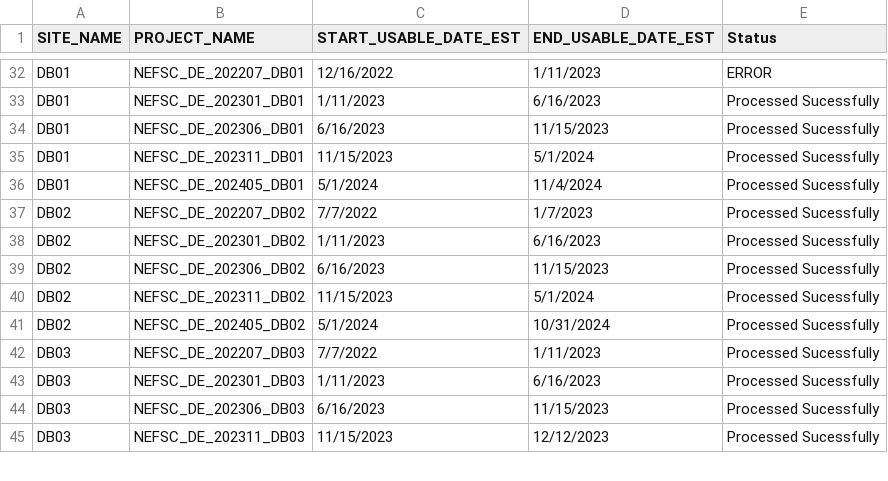
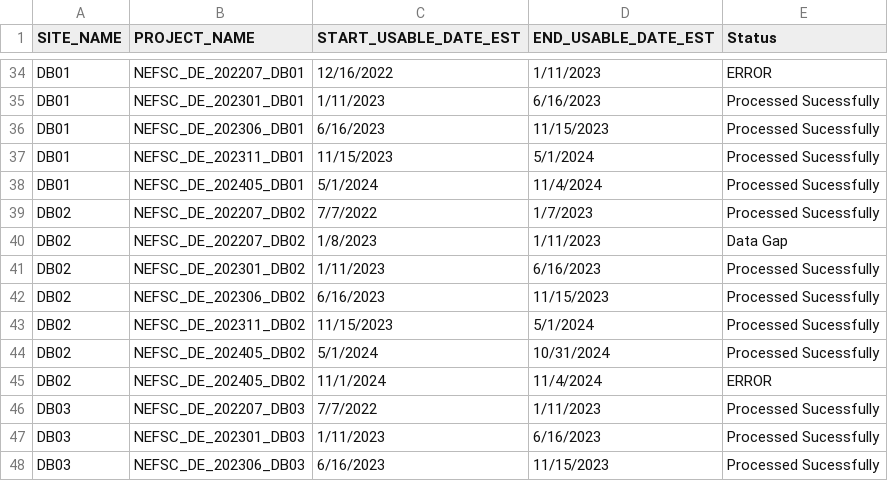
Before and after one commit to Isabellagarf/Mid-Atlantic-Soundscapes, a CSV file: data/Deployment_metadata_mid-Atl.csv, drawn as a sheet; only a part is shown, gaps mark what is left out; the shorter side is filled out with more unchanged rows; the diff covers the shown part only; the diff names each change by its address in the sheet, - before the commit and + after, or states it on an @@ line.

```diff
--- a/data/Deployment_metadata_mid-Atl.csv
+++ b/data/Deployment_metadata_mid-Atl.csv
+row 40: DB02 | NEFSC_DE_202207_DB02 | 1/8/2023 | 1/11/2023 | Data Gap
+row 45: DB02 | NEFSC_DE_202405_DB02 | 11/1/2024 | 11/4/2024 | ERROR
```
Also changed, not shown: 2 added rows and 11 edited cells elsewhere in this file.
